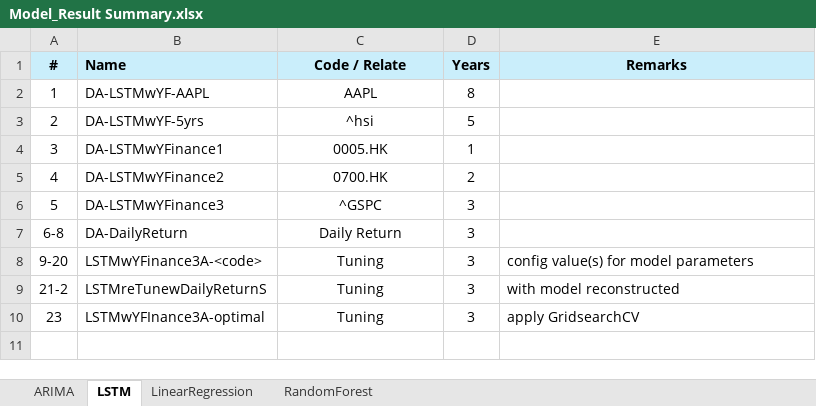
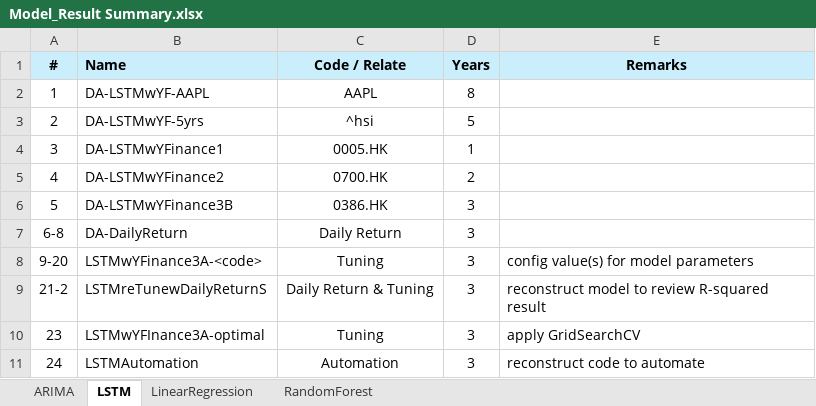
Before and after one commit to Alfred-KU/CT298ProjectDoc, an Excel workbook: Modeling/Model_Result Summary.xlsx, sheet LSTM, drawn as a sheet; values as stored, in another font and other column widths than the file's, no borders; the diff names each change by its address in the sheet, - before the commit and + after, or states it on an @@ line.

```diff
--- a/Modeling/Model_Result Summary.xlsx (sheet LSTM)
+++ b/Modeling/Model_Result Summary.xlsx (sheet LSTM)
-B6 (Name): DA-LSTMwYFinance3
+B6 (Name): DA-LSTMwYFinance3B
-C6 (Code / Relate): ^GSPC
+C6 (Code / Relate): 0386.HK
-C9 (Code / Relate): Tuning
+C9 (Code / Relate): Daily Return & Tuning
-E9 (Remarks): with model reconstructed
+E9 (Remarks): reconstruct model to review R-squared result
-E10 (Remarks): apply GridsearchCV
+E10 (Remarks): apply GridSearchCV
+row 11: 24 | LSTMAutomation | Automation | 3 | reconstruct code to automate
```
Also changed, not shown: 9 other files.
